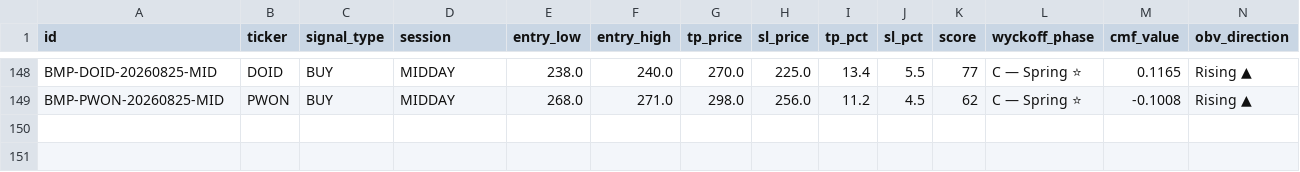
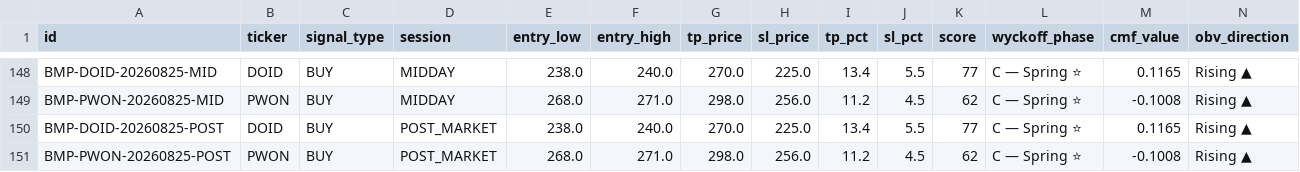
Before and after one commit to rayzleaf/bandarmology-signals, a CSV file: data/signals.csv, drawn as a sheet; only a part is shown, gaps mark what is left out; rows hold the shown columns only; the diff names each change by its address in the sheet, - before the commit and + after, or states it on an @@ line.

Commit message:
signals POST_MARKET 2026-08-25 09:47 UTC

```diff
--- a/data/signals.csv
+++ b/data/signals.csv
+row 150: BMP-DOID-20260825-POST | DOID | BUY | POST_MARKET | 238.0 | 240.0 | 270.0 | 225.0 | 13.4 | 5.5 | 77 | C — Spring ⭐ | 0.1165 | Rising ▲
+row 151: BMP-PWON-20260825-POST | PWON | BUY | POST_MARKET | 268.0 | 271.0 | 298.0 | 256.0 | 11.2 | 4.5 | 62 | C — Spring ⭐ | -0.1008 | Rising ▲
```
